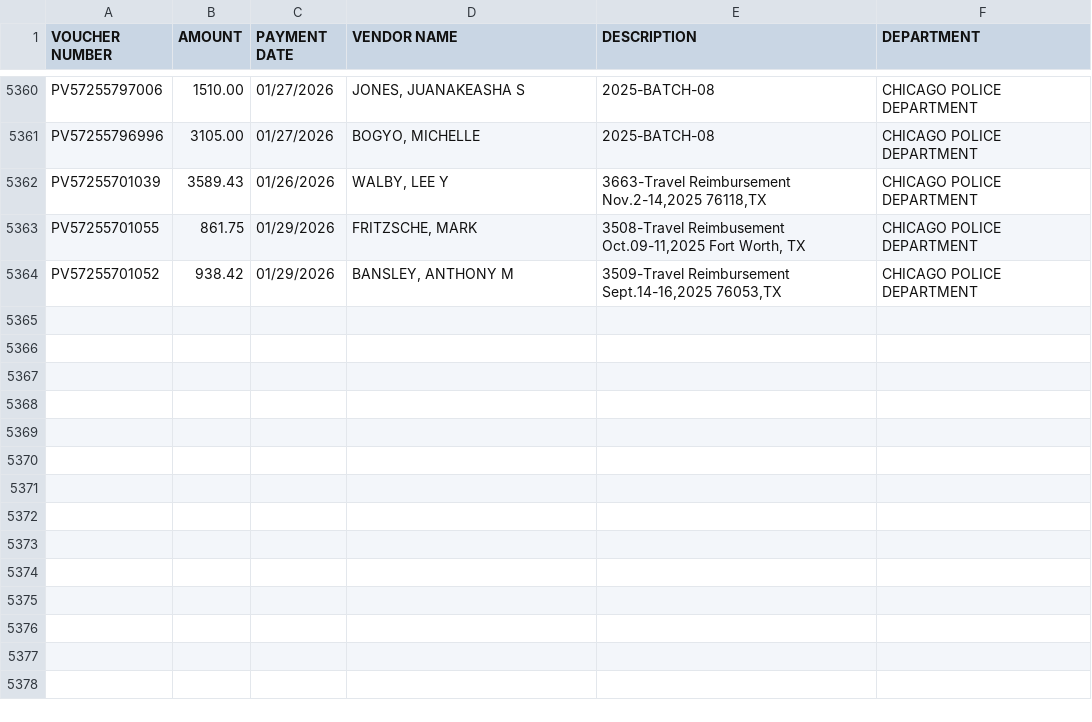
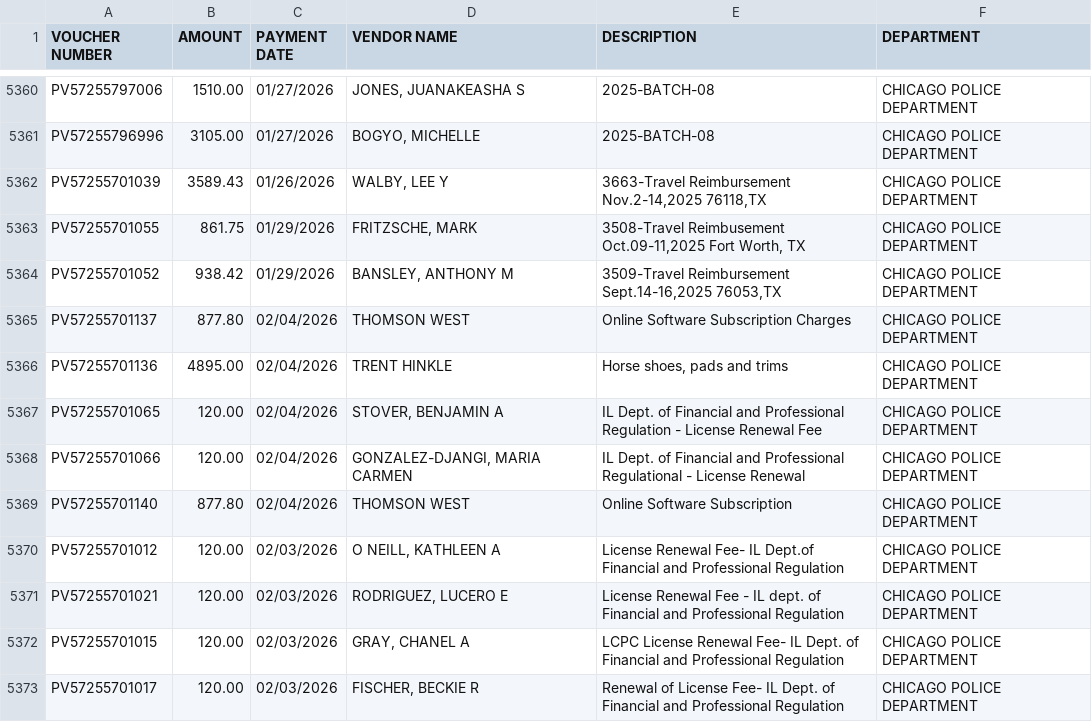
Before and after one commit to hgorledeenn/Chicago-Reimbursements-site, a CSV file: docs/dept-csvs/chicago-police-department.csv, drawn as a sheet; only a part is shown, gaps mark what is left out.

```diff
--- a/docs/dept-csvs/chicago-police-department.csv
+++ b/docs/dept-csvs/chicago-police-department.csv
@@ -5364 +5364,10 @@ PV57255701055,861.75,01/29/2026,"FRITZSCHE, MARK","3508-Travel Reimbusement Oct.
 PV57255701052,938.42,01/29/2026,"BANSLEY, ANTHONY M","3509-Travel Reimbursement Sept.14-16,2025 76053,TX",CHICAGO POLICE DEPARTMENT
+PV57255701137,877.80,02/04/2026,THOMSON WEST,Online Software Subscription Charges,CHICAGO POLICE DEPARTMENT
+PV57255701136,4895.00,02/04/2026,TRENT HINKLE,"Horse shoes, pads and trims",CHICAGO POLICE DEPARTMENT
+PV57255701065,120.00,02/04/2026,"STOVER, BENJAMIN A",IL Dept. of Financial and Professional Regulation - License Renewal Fee,CHICAGO POLICE DEPARTMENT
+PV57255701066,120.00,02/04/2026,"GONZALEZ-DJANGI, MARIA CARMEN",IL Dept. of Financial and Professional Regulational - License Renewal,CHICAGO POLICE DEPARTMENT
+PV57255701140,877.80,02/04/2026,THOMSON WEST,Online Software Subscription,CHICAGO POLICE DEPARTMENT
+PV57255701012,120.00,02/03/2026,"O NEILL, KATHLEEN A",License Renewal Fee- IL Dept.of Financial and Professional Regulation,CHICAGO POLICE DEPARTMENT
+PV57255701021,120.00,02/03/2026,"RODRIGUEZ, LUCERO E",License Renewal Fee - IL dept. of Financial and Professional Regulation,CHICAGO POLICE DEPARTMENT
+PV57255701015,120.00,02/03/2026,"GRAY, CHANEL A",LCPC License Renewal Fee- IL Dept. of Financial and Professional Regulation,CHICAGO POLICE DEPARTMENT
+PV57255701017,120.00,02/03/2026,"FISCHER, BECKIE R",Renewal of License Fee- IL Dept. of Financial and Professional Regulation,CHICAGO POLICE DEPARTMENT
```
Also changed, not shown: docs/dept-csvs/chicago-department-of-transportation.csv, docs/dept-csvs/chicago-fire-department.csv, 7 other files.
